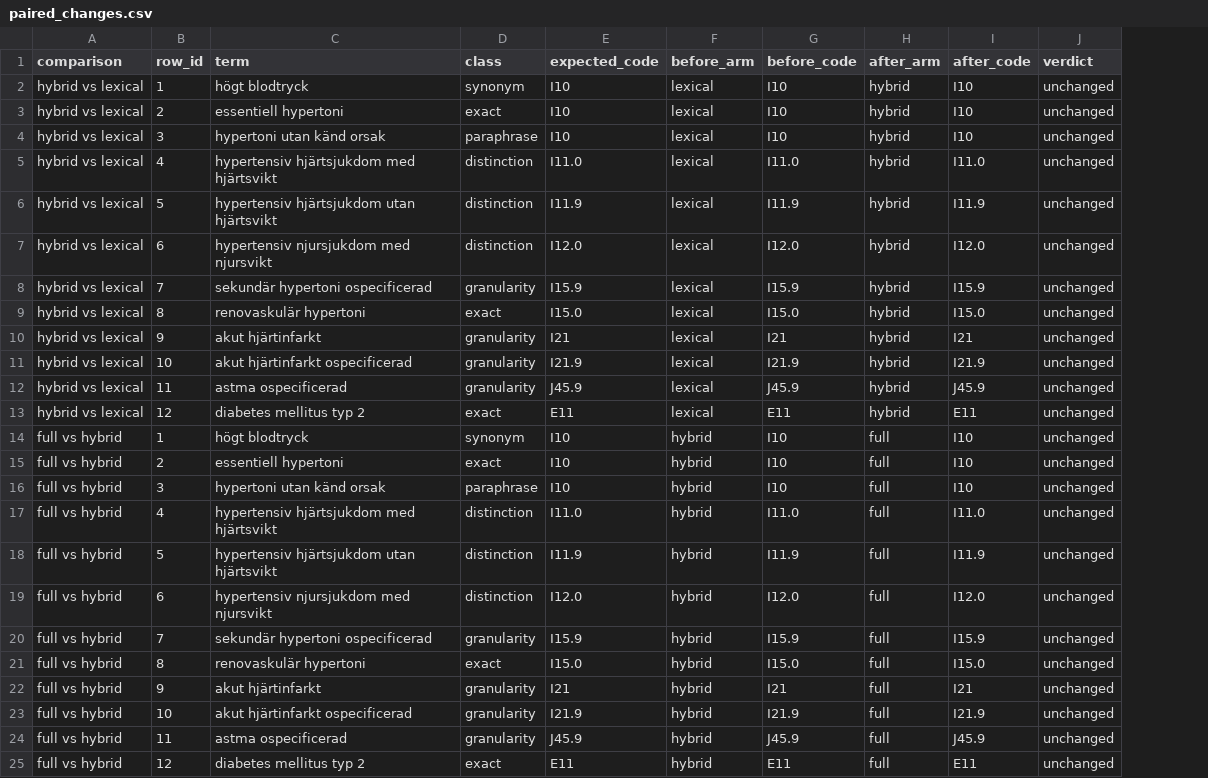
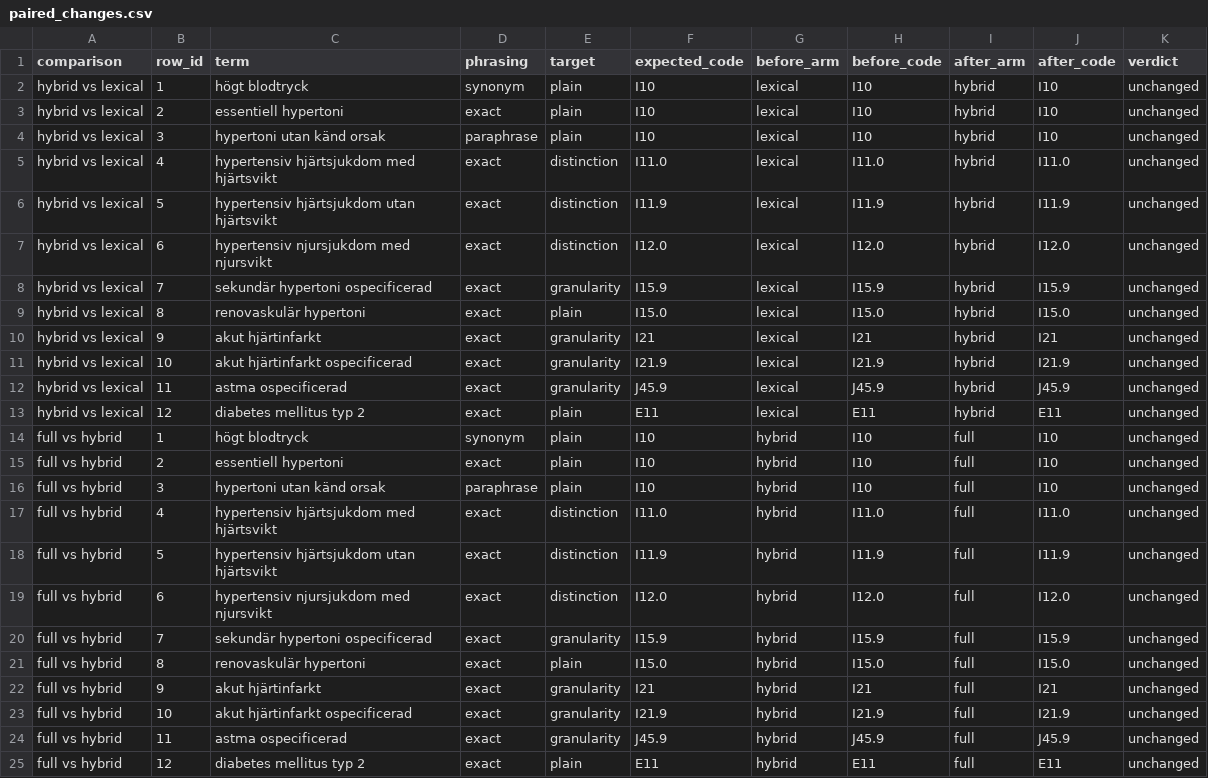
Before and after one commit to abdulwahed-sweden/medical-terminology-mapper, a CSV file: evaluation/runs/rehearsal/paired_changes.csv, drawn as a sheet; addresses are those after the commit; the diff names each change by its address in the sheet, - before the commit and + after, or states it on an @@ line.

Commit message:
chore(eval): regenerate the rehearsal with the two-dimension report
The gold file changed shape, so the committed manifest's dataset SHA-256 no
longer matched it. Regenerated at b20366e; label_counts now record both
dimensions, and the report carries sections A1 and A2.

```diff
--- a/evaluation/runs/rehearsal/paired_changes.csv
+++ b/evaluation/runs/rehearsal/paired_changes.csv
+column D (phrasing), rows 2-25: synonym | exact | paraphrase | exact | exact | exact | exact | exact | exact | exact | exact | exact | synonym | exact | paraphrase | exact | exact | exact | exact | exact | exact | exact | exact | exact
-E1: class
+E1: target
-E2 (target): synonym
+E2 (target): plain
-E3 (target): exact
+E3 (target): plain
-E4 (target): paraphrase
+E4 (target): plain
-E9 (target): exact
+E9 (target): plain
-E13 (target): exact
+E13 (target): plain
-E14 (target): synonym
+E14 (target): plain
-E15 (target): exact
+E15 (target): plain
-E16 (target): paraphrase
+E16 (target): plain
-E21 (target): exact
+E21 (target): plain
-E25 (target): exact
+E25 (target): plain
```
Also changed, not shown: evaluation/runs/rehearsal/full.csv, evaluation/runs/rehearsal/hybrid.csv, 4 other files.
